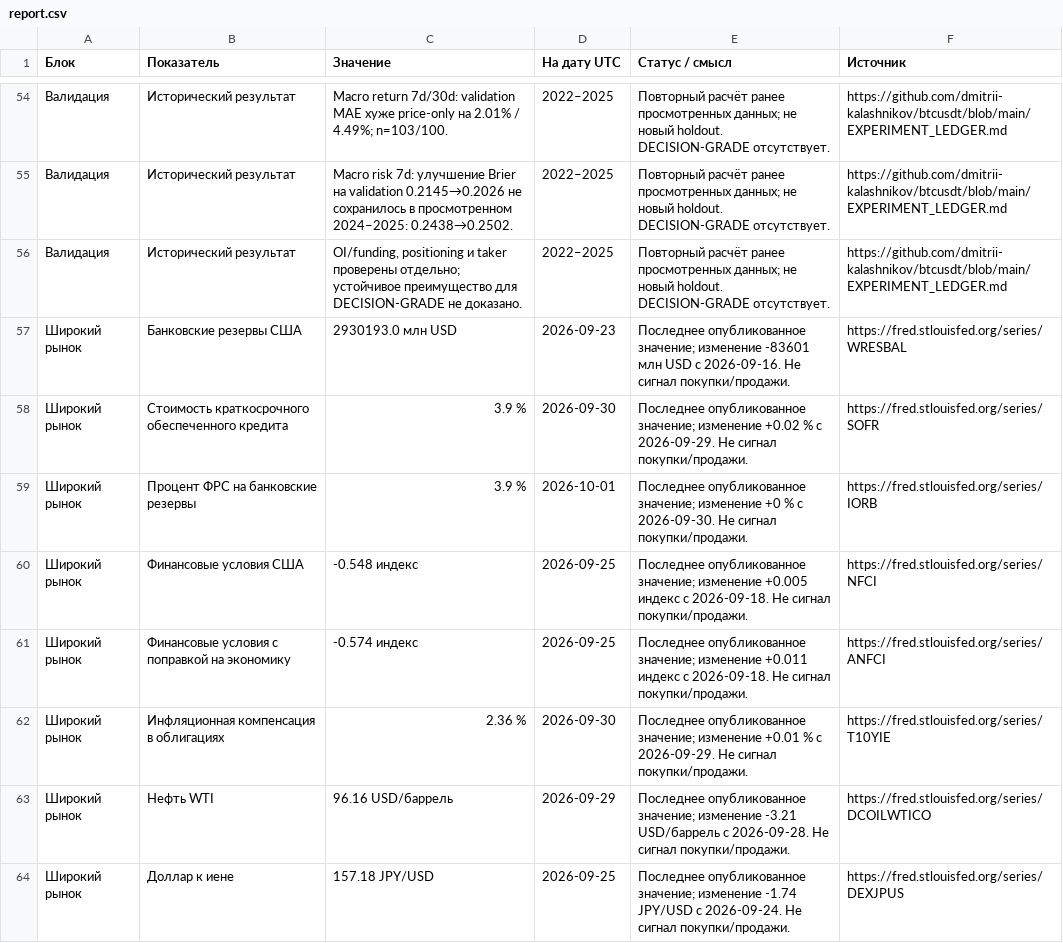
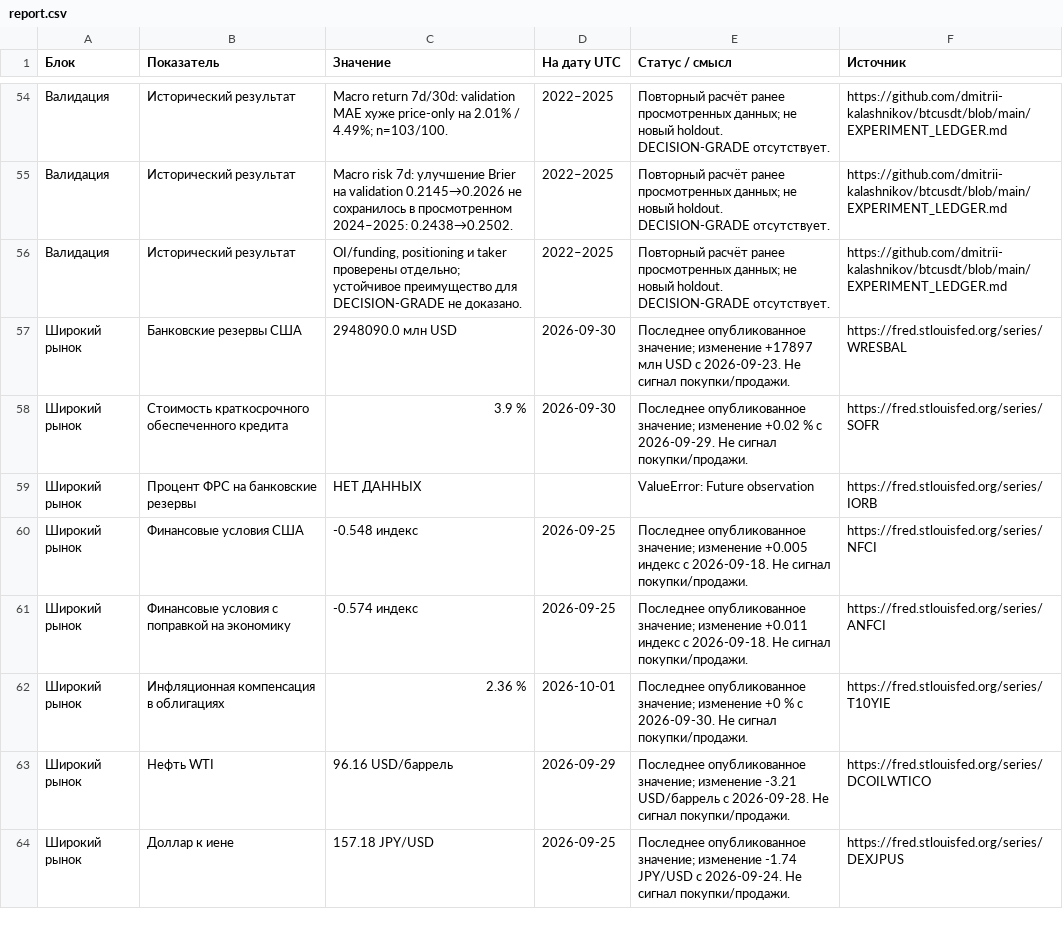
Before and after one commit to dmitrii-kalashnikov/btcusdt, a CSV file: live/report.csv, drawn as a sheet; only a part is shown, gaps mark what is left out; the diff covers the shown part only; the diff names each change by its address in the sheet, - before the commit and + after, or states it on an @@ line.

```diff
--- a/live/report.csv
+++ b/live/report.csv
-C57 (Значение): 2930193.0 млн USD
+C57 (Значение): 2948090.0 млн USD
-D57 (На дату UTC): 2026-09-23
+D57 (На дату UTC): 2026-09-30
-E57 (Статус / смысл): …значение; изменение -83601 млн USD с 2026-09-16. Не сигнал…
+E57 (Статус / смысл): …значение; изменение +17897 млн USD с 2026-09-23. Не сигнал…
-C59 (Значение): 3.9 %
+C59 (Значение): НЕТ ДАННЫХ
-D59 (На дату UTC): 2026-10-01
+D59 (На дату UTC): (empty)
-E59 (Статус / смысл): Последнее опубликованное значение; изменение +0 % с 2026-09-30. Не сигнал покупки/продажи.
+E59 (Статус / смысл): ValueError: Future observation
-D62 (На дату UTC): 2026-09-30
+D62 (На дату UTC): 2026-10-01
-E62 (Статус / смысл): …значение; изменение +0.01 % с 2026-09-29. Не сигнал…
+E62 (Статус / смысл): …значение; изменение +0 % с 2026-09-30. Не сигнал…
```
Also changed, not shown: 41 edited cells elsewhere in this file, 1 other file.
